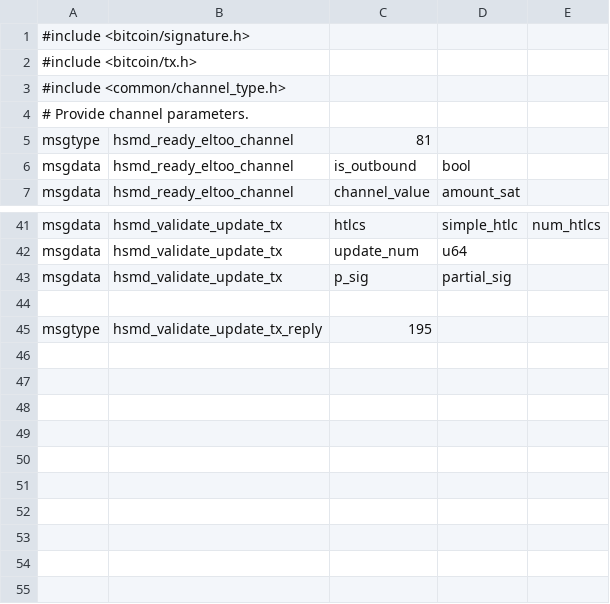
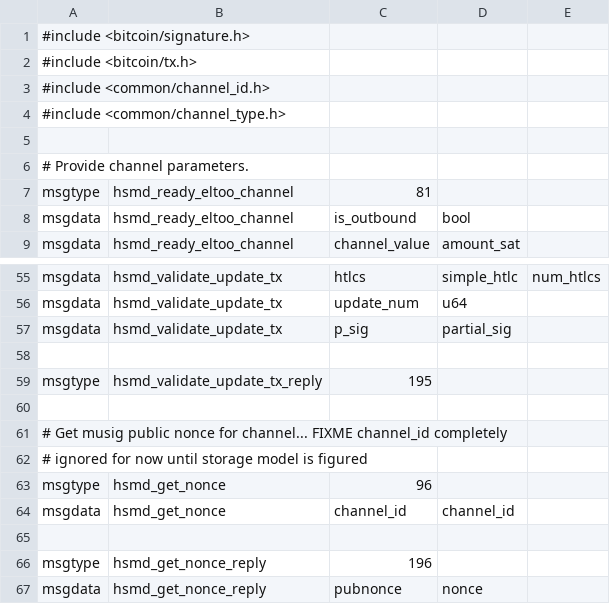
Before and after one commit to instagibbs/lightning, a CSV file: hsmd/hsmd_eltoo_wire.csv, drawn as a sheet; only a part is shown, gaps mark what is left out; the diff covers the shown part only.

```diff
--- a/hsmd/hsmd_eltoo_wire.csv
+++ b/hsmd/hsmd_eltoo_wire.csv
@@ -2,3 +2,5 @@
 #include <bitcoin/tx.h>
+#include <common/channel_id.h>
 #include <common/channel_type.h>
+
 # Provide channel parameters.
@@ -45 +59,9 @@ msgdata,hsmd_validate_update_tx,p_sig,partial_sig,
 msgtype,hsmd_validate_update_tx_reply,195
+
+# Get musig public nonce for channel... FIXME channel_id completely
+# ignored for now until storage model is figured
+msgtype,hsmd_get_nonce,96
+msgdata,hsmd_get_nonce,channel_id,channel_id,
+
+msgtype,hsmd_get_nonce_reply,196
+msgdata,hsmd_get_nonce_reply,pubnonce,nonce,
```
Also changed, not shown: 13 added rows, 1 removed row and 8 edited cells elsewhere in this file, wire/eltoo_wire.csv, 3 other files.
